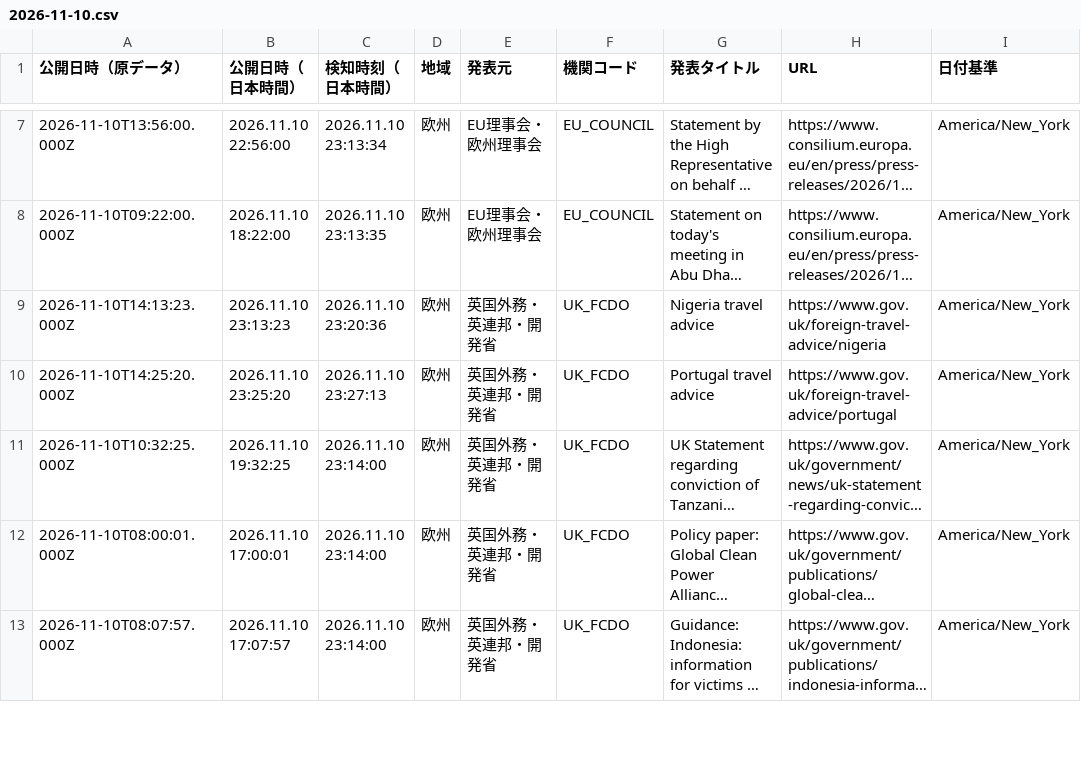
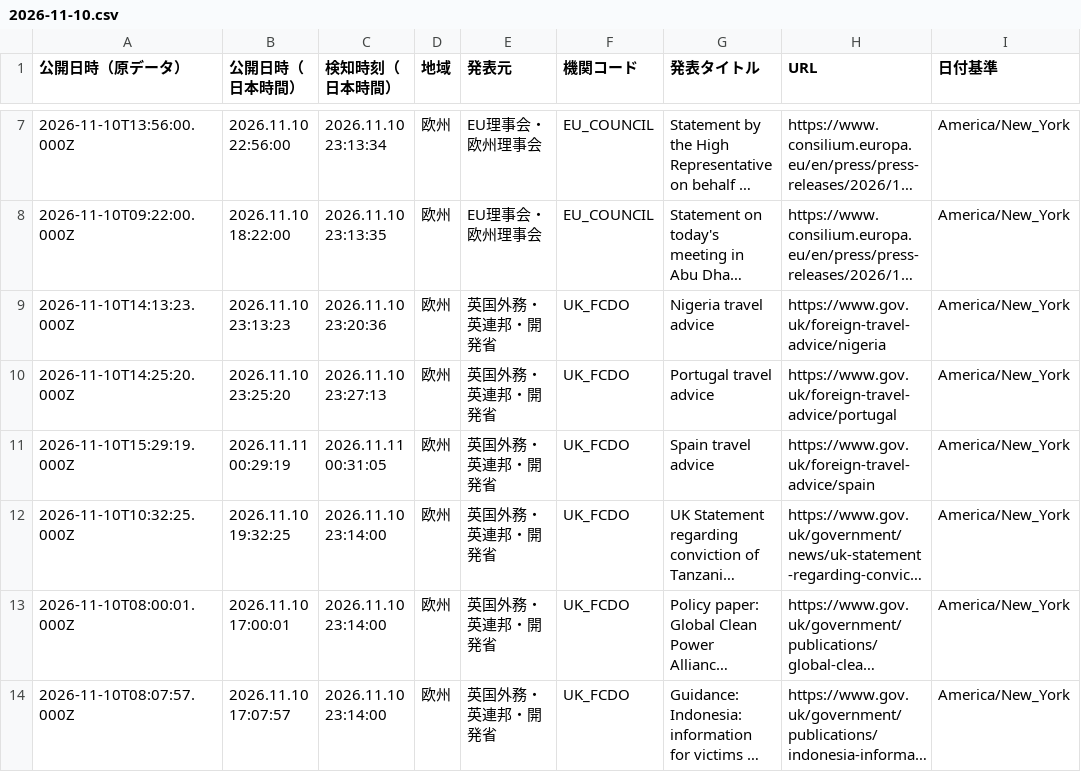
Before and after one commit to NewMill-cmd/kankocho-news-archive, a CSV file: data/eu/2026-11-10.csv, drawn as a sheet; only a part is shown, gaps mark what is left out; long unchanged cells end in …; the diff names each change by its address in the sheet, - before the commit and + after, or states it on an @@ line.

Commit message:
Archive eu news 2026-11-10

```diff
--- a/data/eu/2026-11-10.csv
+++ b/data/eu/2026-11-10.csv
+row 11: 2026-11-10T15:29:19.000Z | 2026.11.11 00:29:19 | 2026.11.11 00:31:05 | 欧州 | 英国外務・英連邦・開発省 | UK_FCDO | Spain travel advice | https://www.gov.uk/foreign-travel-advice/spain | America/New_York
```
